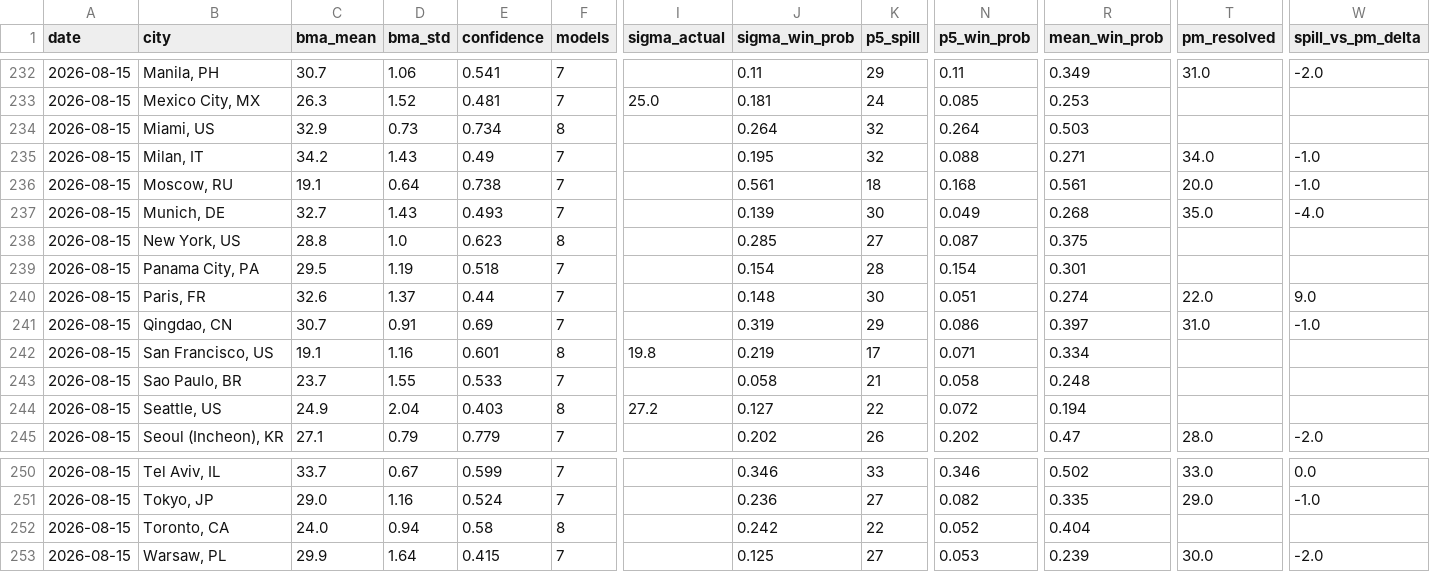
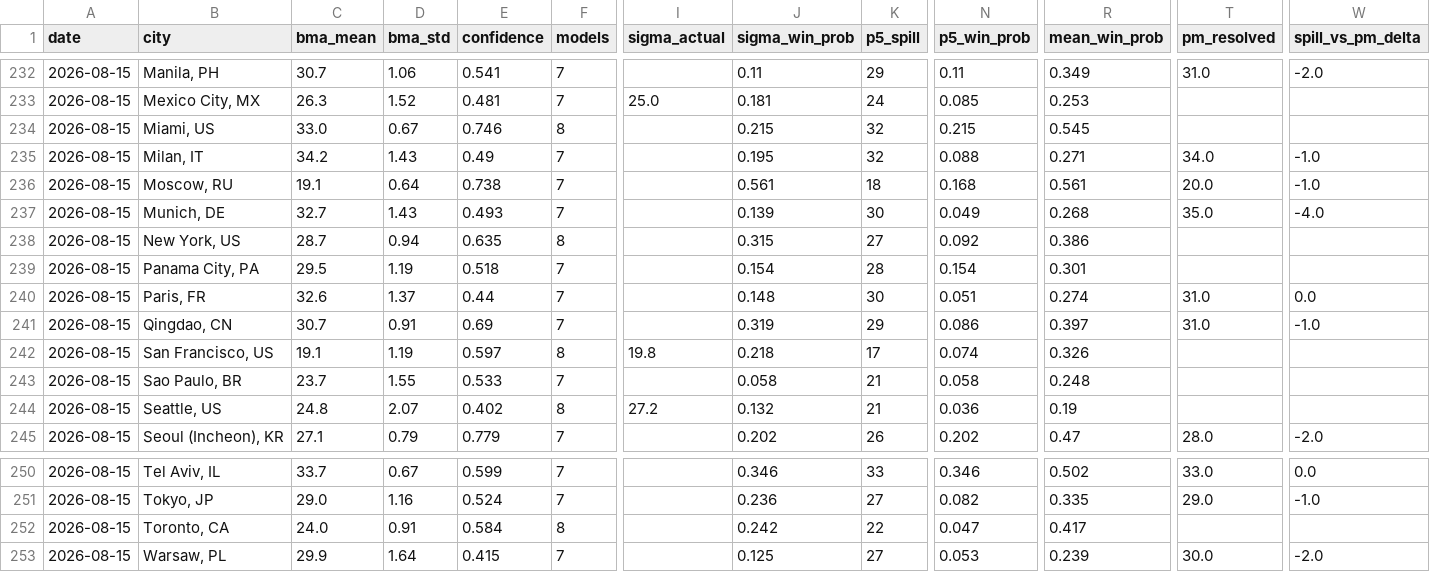
Before and after one commit to mgaaserud90-creator/weather-monitor, a CSV file: _trading_data.csv, drawn as a sheet; only a part is shown, gaps mark what is left out; the diff covers the shown part only; the diff names each change by its address in the sheet, - before the commit and + after, or states it on an @@ line.

```diff
--- a/_trading_data.csv
+++ b/_trading_data.csv
-C234 (bma_mean): 32.9
+C234 (bma_mean): 33.0
-D234 (bma_std): 0.73
+D234 (bma_std): 0.67
-E234 (confidence): 0.734
+E234 (confidence): 0.746
-J234 (sigma_win_prob): 0.264
+J234 (sigma_win_prob): 0.215
-N234 (p5_win_prob): 0.264
+N234 (p5_win_prob): 0.215
-R234 (mean_win_prob): 0.503
+R234 (mean_win_prob): 0.545
-C238 (bma_mean): 28.8
+C238 (bma_mean): 28.7
-D238 (bma_std): 1.0
+D238 (bma_std): 0.94
-E238 (confidence): 0.623
+E238 (confidence): 0.635
-J238 (sigma_win_prob): 0.285
+J238 (sigma_win_prob): 0.315
-N238 (p5_win_prob): 0.087
+N238 (p5_win_prob): 0.092
-R238 (mean_win_prob): 0.375
+R238 (mean_win_prob): 0.386
-T240 (pm_resolved): 22.0
+T240 (pm_resolved): 31.0
-W240 (spill_vs_pm_delta): 9.0
+W240 (spill_vs_pm_delta): 0.0
-D242 (bma_std): 1.16
+D242 (bma_std): 1.19
-E242 (confidence): 0.601
+E242 (confidence): 0.597
-J242 (sigma_win_prob): 0.219
+J242 (sigma_win_prob): 0.218
-N242 (p5_win_prob): 0.071
+N242 (p5_win_prob): 0.074
-R242 (mean_win_prob): 0.334
+R242 (mean_win_prob): 0.326
-C244 (bma_mean): 24.9
+C244 (bma_mean): 24.8
-D244 (bma_std): 2.04
+D244 (bma_std): 2.07
-E244 (confidence): 0.403
+E244 (confidence): 0.402
-J244 (sigma_win_prob): 0.127
+J244 (sigma_win_prob): 0.132
-K244 (p5_spill): 22
+K244 (p5_spill): 21
-N244 (p5_win_prob): 0.072
+N244 (p5_win_prob): 0.036
-R244 (mean_win_prob): 0.194
+R244 (mean_win_prob): 0.19
-D252 (bma_std): 0.94
+D252 (bma_std): 0.91
-E252 (confidence): 0.58
+E252 (confidence): 0.584
-N252 (p5_win_prob): 0.052
+N252 (p5_win_prob): 0.047
-R252 (mean_win_prob): 0.404
+R252 (mean_win_prob): 0.417
```
Also changed, not shown: 36 edited cells elsewhere in this file, _model_accuracy.csv, 7 other files.
